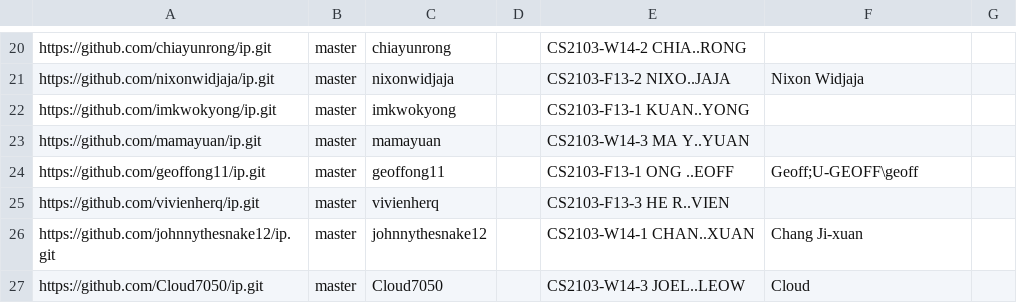
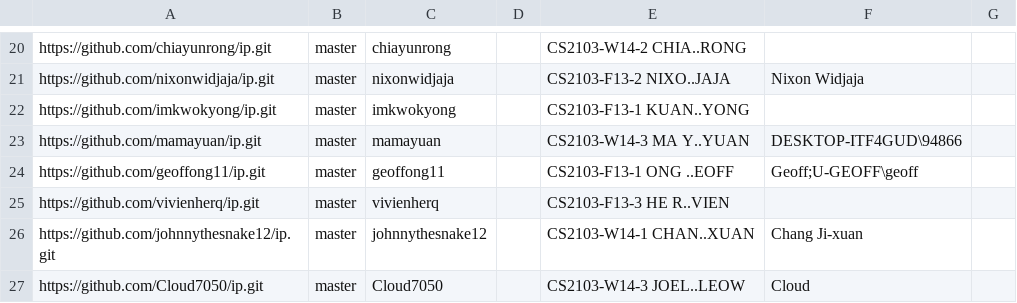
Before and after one commit to nus-cs2103-AY2324S1/ip-dashboard, a CSV file: configs/author-config.csv, drawn as a sheet; only a part is shown, gaps mark what is left out.

Commit message:
Update configs

```diff
--- a/configs/author-config.csv
+++ b/configs/author-config.csv
@@ -22,3 +22,3 @@ https://github.com/nixonwidjaja/ip.git,master,nixonwidjaja,,CS2103-F13-2 NIXO..J
 https://github.com/imkwokyong/ip.git,master,imkwokyong,,CS2103-F13-1 KUAN..YONG,,
-https://github.com/mamayuan/ip.git,master,mamayuan,,CS2103-W14-3 MA Y..YUAN,,
+https://github.com/mamayuan/ip.git,master,mamayuan,,CS2103-W14-3 MA Y..YUAN,DESKTOP-ITF4GUD\94866,
 https://github.com/geoffong11/ip.git,master,geoffong11,,CS2103-F13-1 ONG ..EOFF,Geoff;U-GEOFF\geoff,
```
